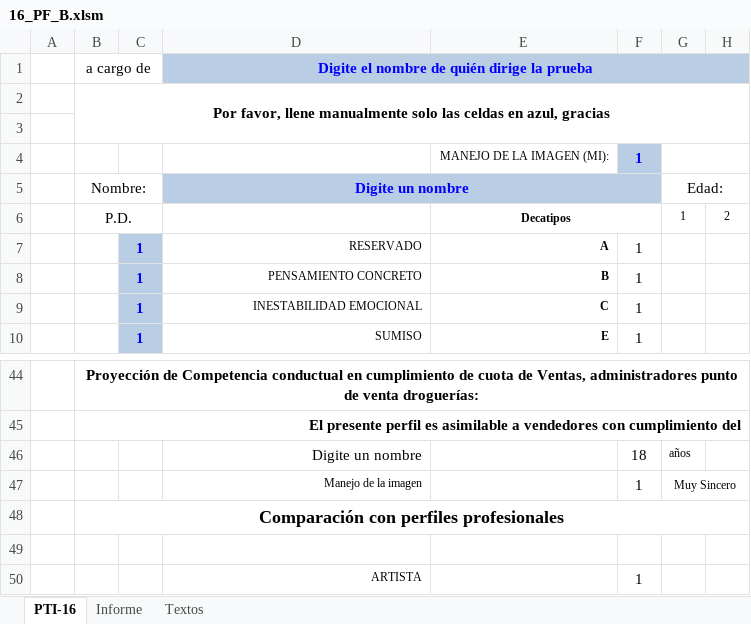
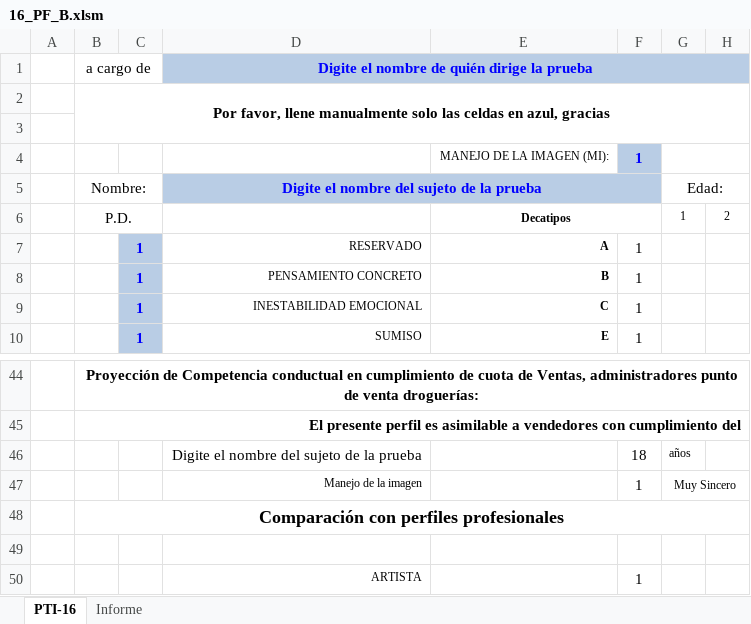
Before and after one commit to OmiwisRex/16_pf_b, an Excel workbook: 16_PF_B.xlsm, sheet PTI-16, drawn as a sheet; only a part is shown, gaps mark what is left out; values as stored, in another font and other column widths than the file's, no borders; charts and pictures and conditional formats not drawn; the diff names each change by its address in the sheet, - before the commit and + after, or states it on an @@ line.

```diff
--- a/16_PF_B.xlsm (sheet PTI-16)
+++ b/16_PF_B.xlsm (sheet PTI-16)
@@ sheet tab hidden: Textos @@
-D5: Digite un nombre
+D5: Digite el nombre del sujeto de la prueba
-D46: Digite un nombre
+D46: Digite el nombre del sujeto de la prueba
```
Also changed, not shown: sheet Informe.
